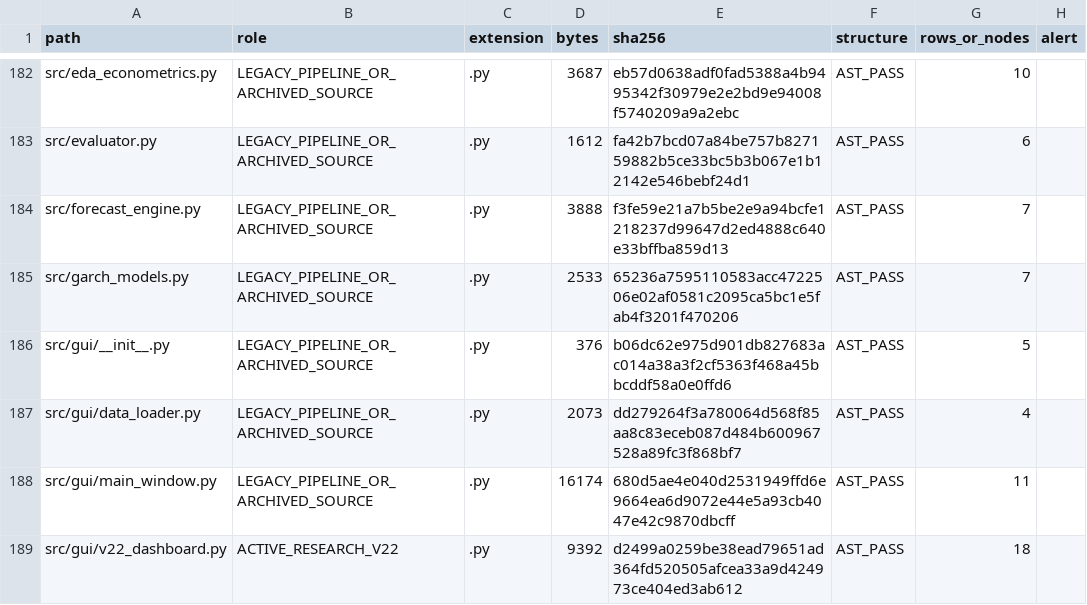
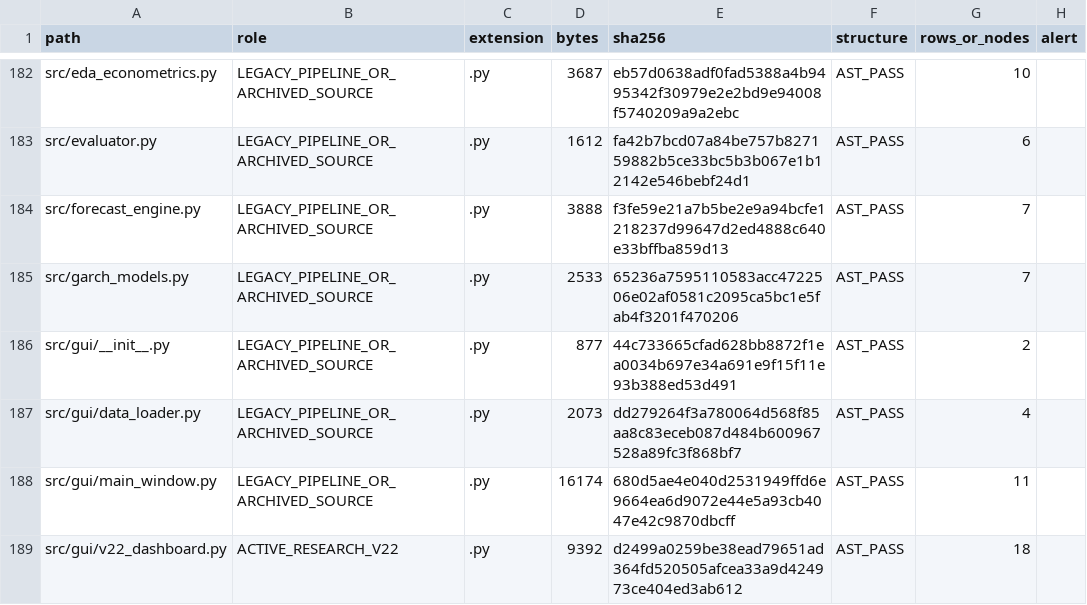
Before and after one commit to amitdudi04/china-volatility-modeling, a CSV file: docs/FINAL_FILE_AUDIT.csv, drawn as a sheet; only a part is shown, gaps mark what is left out; the diff covers the shown part only.

```diff
--- a/docs/FINAL_FILE_AUDIT.csv
+++ b/docs/FINAL_FILE_AUDIT.csv
@@ -185,3 +185,3 @@ src/forecast_engine.py,LEGACY_PIPELINE_OR_ARCHIVED_SOURCE,.py,3888,f3fe59e21a7b5
 src/garch_models.py,LEGACY_PIPELINE_OR_ARCHIVED_SOURCE,.py,2533,65236a7595110583acc4722506e02af0581c2095ca5bc1e5fab4f3201f470206,AST_PASS,7,
-src/gui/__init__.py,LEGACY_PIPELINE_OR_ARCHIVED_SOURCE,.py,376,b06dc62e975d901db827683ac014a38a3f2cf5363f468a45bbcddf58a0e0ffd6,AST_PASS,5,
+src/gui/__init__.py,LEGACY_PIPELINE_OR_ARCHIVED_SOURCE,.py,877,44c733665cfad628bb8872f1ea0034b697e34a691e9f15f11e93b388ed53d491,AST_PASS,2,
 src/gui/data_loader.py,LEGACY_PIPELINE_OR_ARCHIVED_SOURCE,.py,2073,dd279264f3a780064d568f85aa8c83eceb087d484b600967528a89fc3f868bf7,AST_PASS,4,
```
Also changed, not shown: 3 added rows and 28 edited cells elsewhere in this file.
